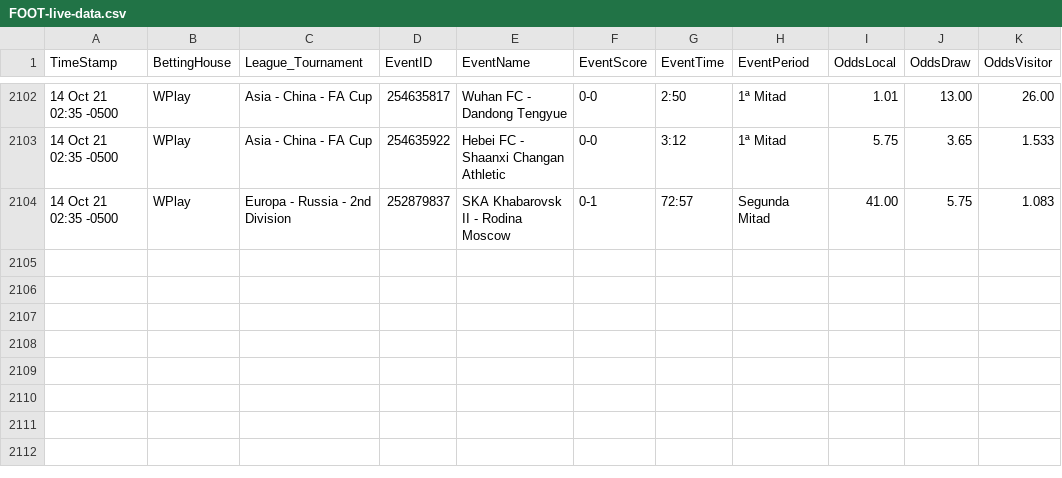
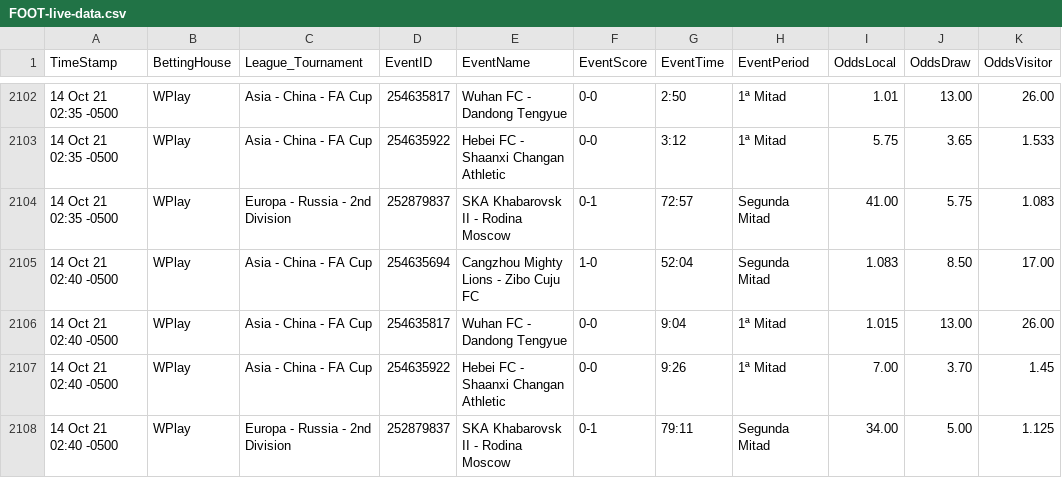
Before and after one commit to cjgorricho/curso-golang, a CSV file: pruebas/colly/FOOT-live-data.csv, drawn as a sheet; only a part is shown, gaps mark what is left out; the diff names each change by its address in the sheet, - before the commit and + after, or states it on an @@ line.

Commit message:
update FOOT data

```diff
--- a/pruebas/colly/FOOT-live-data.csv
+++ b/pruebas/colly/FOOT-live-data.csv
+row 2105: 14 Oct 21 02:40 -0500 | WPlay | Asia - China - FA Cup | 254635694 | Cangzhou Mighty Lions - Zibo Cuju FC | 1-0 | 52:04 | Segunda Mitad | 1.083 | 8.50 | 17.00
+row 2106: 14 Oct 21 02:40 -0500 | WPlay | Asia - China - FA Cup | 254635817 | Wuhan FC - Dandong Tengyue | 0-0 | 9:04 | 1ª Mitad | 1.015 | 13.00 | 26.00
+row 2107: 14 Oct 21 02:40 -0500 | WPlay | Asia - China - FA Cup | 254635922 | Hebei FC - Shaanxi Changan Athletic | 0-0 | 9:26 | 1ª Mitad | 7.00 | 3.70 | 1.45
+row 2108: 14 Oct 21 02:40 -0500 | WPlay | Europa - Russia - 2nd Division | 252879837 | SKA Khabarovsk II - Rodina Moscow | 0-1 | 79:11 | Segunda Mitad | 34.00 | 5.00 | 1.125
```
